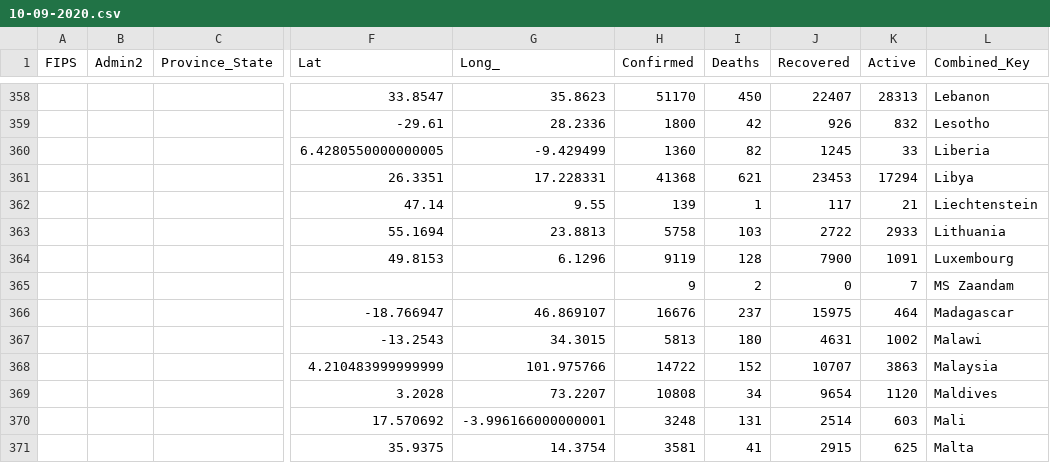
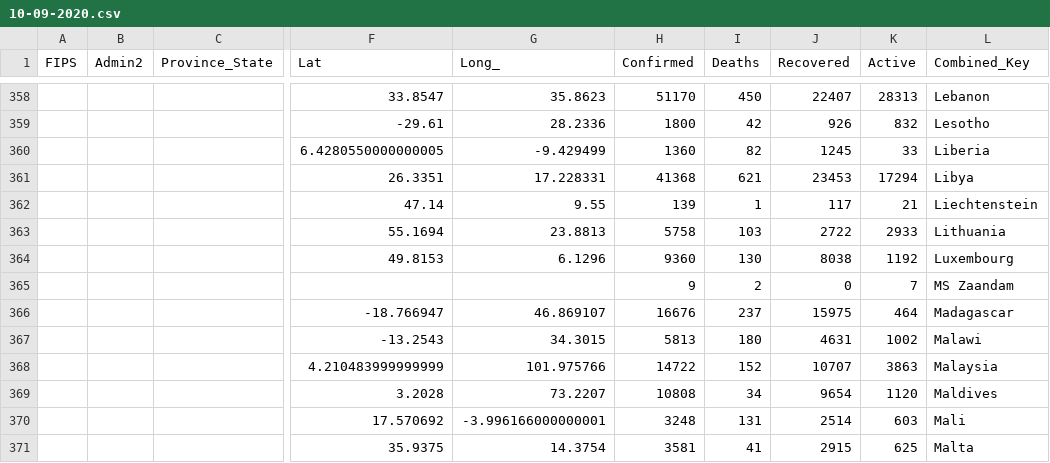
Before and after one commit to davidtnly/Covid19, a CSV file: merge/10-09-2020.csv, drawn as a sheet; only a part is shown, gaps mark what is left out; the diff names each change by its address in the sheet, - before the commit and + after, or states it on an @@ line.

```diff
--- a/merge/10-09-2020.csv
+++ b/merge/10-09-2020.csv
-H364 (Confirmed): 9119
+H364 (Confirmed): 9360
-I364 (Deaths): 128
+I364 (Deaths): 130
-J364 (Recovered): 7900
+J364 (Recovered): 8038
-K364 (Active): 1091
+K364 (Active): 1192
```
Also changed, not shown: merge/10-08-2020.csv, merge/10-10-2020.csv, 13 other files.
